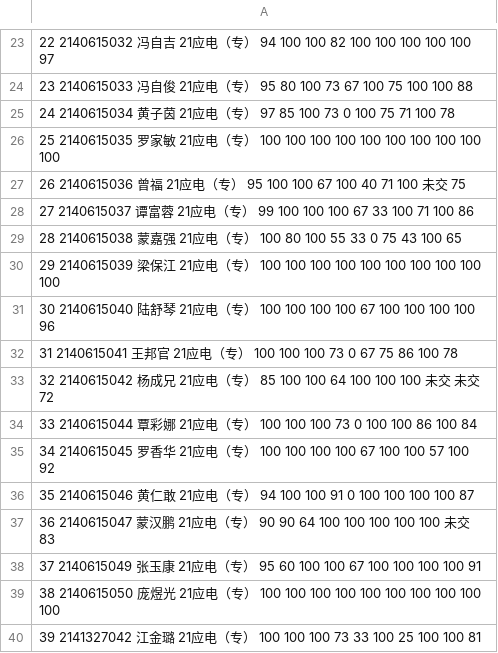
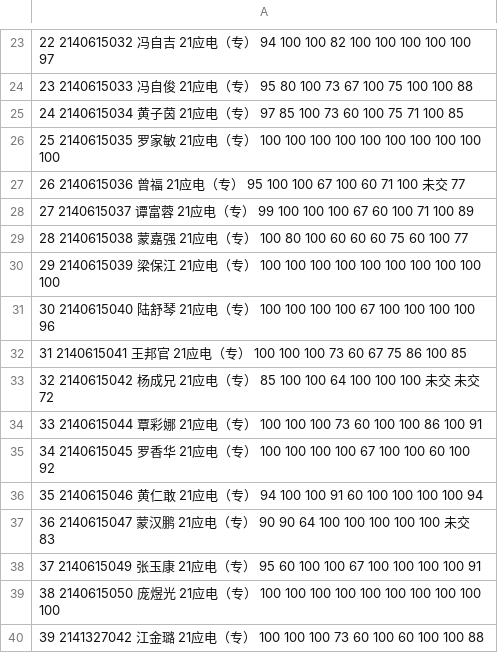
Before and after one commit to wangliang1989/2022spring, a CSV file: homework/作业成绩_应电.csv, drawn as a sheet; only a part is shown, gaps mark what is left out; the diff covers the shown part only.

```diff
--- a/homework/作业成绩_应电.csv
+++ b/homework/作业成绩_应电.csv
@@ -24,14 +24,14 @@
 23 2140615033 冯自俊 21应电（专） 95 80 100 73 67 100 75 100 100 88
-24 2140615034 黄子茵 21应电（专） 97 85 100 73 0 100 75 71 100 78
+24 2140615034 黄子茵 21应电（专） 97 85 100 73 60 100 75 71 100 85
 25 2140615035 罗家敏 21应电（专） 100 100 100 100 100 100 100 100 100 100
-26 2140615036 曾福 21应电（专） 95 100 100 67 100 40 71 100 未交 75
-27 2140615037 谭富蓉 21应电（专） 99 100 100 100 67 33 100 71 100 86
-28 2140615038 蒙嘉强 21应电（专） 100 80 100 55 33 0 75 43 100 65
+26 2140615036 曾福 21应电（专） 95 100 100 67 100 60 71 100 未交 77
+27 2140615037 谭富蓉 21应电（专） 99 100 100 100 67 60 100 71 100 89
+28 2140615038 蒙嘉强 21应电（专） 100 80 100 60 60 60 75 60 100 77
 29 2140615039 梁保江 21应电（专） 100 100 100 100 100 100 100 100 100 100
 30 2140615040 陆舒琴 21应电（专） 100 100 100 100 67 100 100 100 100 96
-31 2140615041 王邦官 21应电（专） 100 100 100 73 0 67 75 86 100 78
+31 2140615041 王邦官 21应电（专） 100 100 100 73 60 67 75 86 100 85
 32 2140615042 杨成兄 21应电（专） 85 100 100 64 100 100 100 未交 未交 72
-33 2140615044 覃彩娜 21应电（专） 100 100 100 73 0 100 100 86 100 84
-34 2140615045 罗香华 21应电（专） 100 100 100 100 67 100 100 57 100 92
-35 2140615046 黄仁敢 21应电（专） 94 100 100 91 0 100 100 100 100 87
+33 2140615044 覃彩娜 21应电（专） 100 100 100 73 60 100 100 86 100 91
+34 2140615045 罗香华 21应电（专） 100 100 100 100 67 100 100 60 100 92
+35 2140615046 黄仁敢 21应电（专） 94 100 100 91 60 100 100 100 100 94
 36 2140615047 蒙汉鹏 21应电（专） 90 90 64 100 100 100 100 100 未交 83
@@ -39,2 +39,2 @@
 38 2140615050 庞煜光 21应电（专） 100 100 100 100 100 100 100 100 100 100
-39 2141327042 江金璐 21应电（专） 100 100 100 73 33 100 25 100 100 81
+39 2141327042 江金璐 21应电（专） 100 100 100 73 60 100 60 100 100 88
```
Also changed, not shown: 6 edited cells elsewhere in this file, homework/作业成绩_数据.csv, homework/作业成绩_机械.csv, 4 other files.
